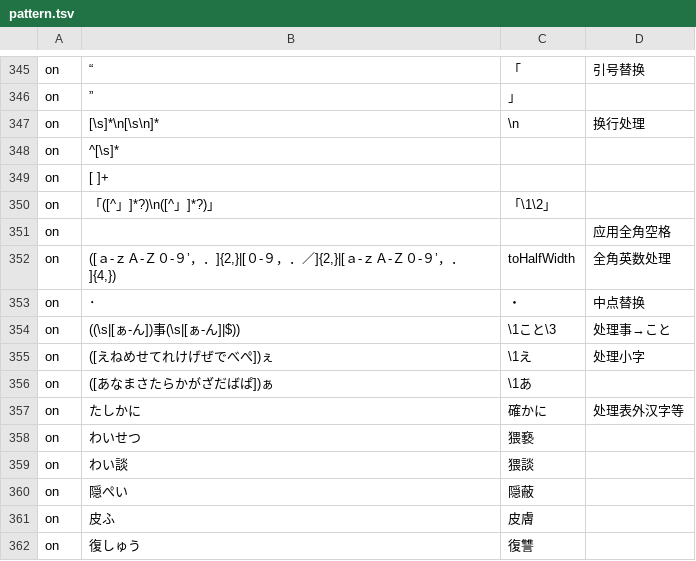
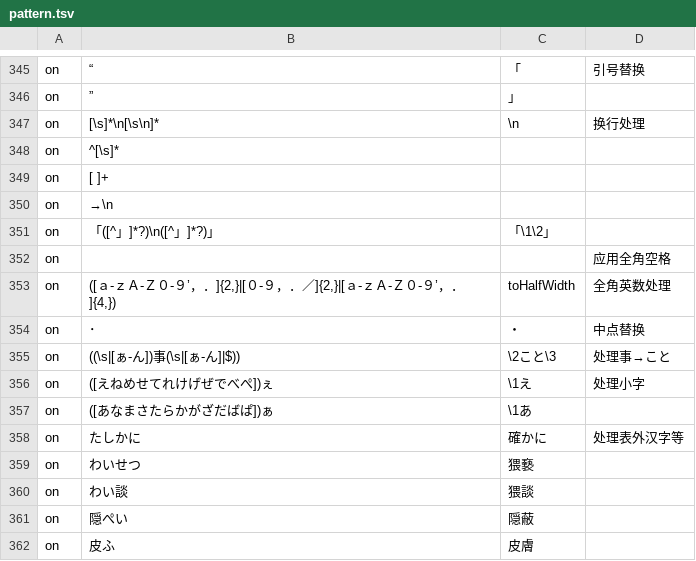
Before and after one commit to Nekomoekissaten-SUB/nekomoe-jp-formatter, a TSV file: dist/pattern.tsv, drawn as a sheet; only a part is shown, gaps mark what is left out; the shorter side is filled out with more unchanged rows; addresses are those after the commit; the diff names each change by its address in the sheet, - before the commit and + after, or states it on an @@ line.

Commit message:
ことbug

```diff
--- a/dist/pattern.tsv
+++ b/dist/pattern.tsv
+row 350: on | →\n
-C355: \1こと\3
+C355: \2こと\3
```
